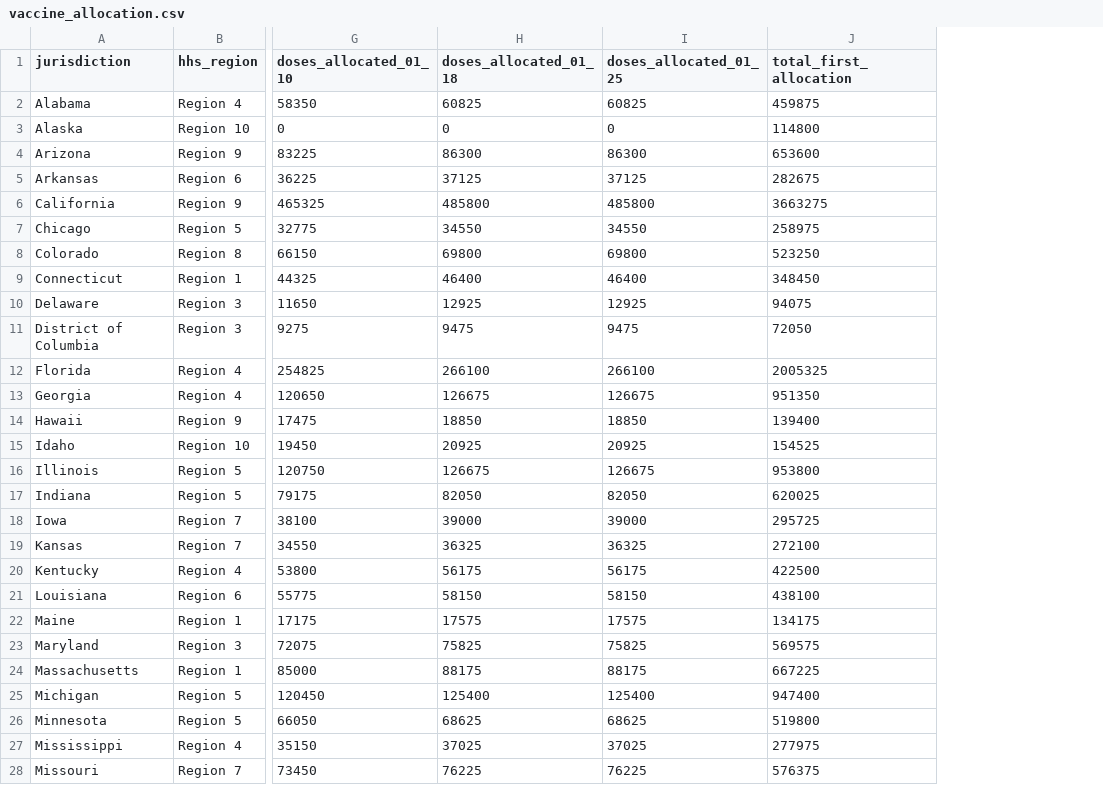
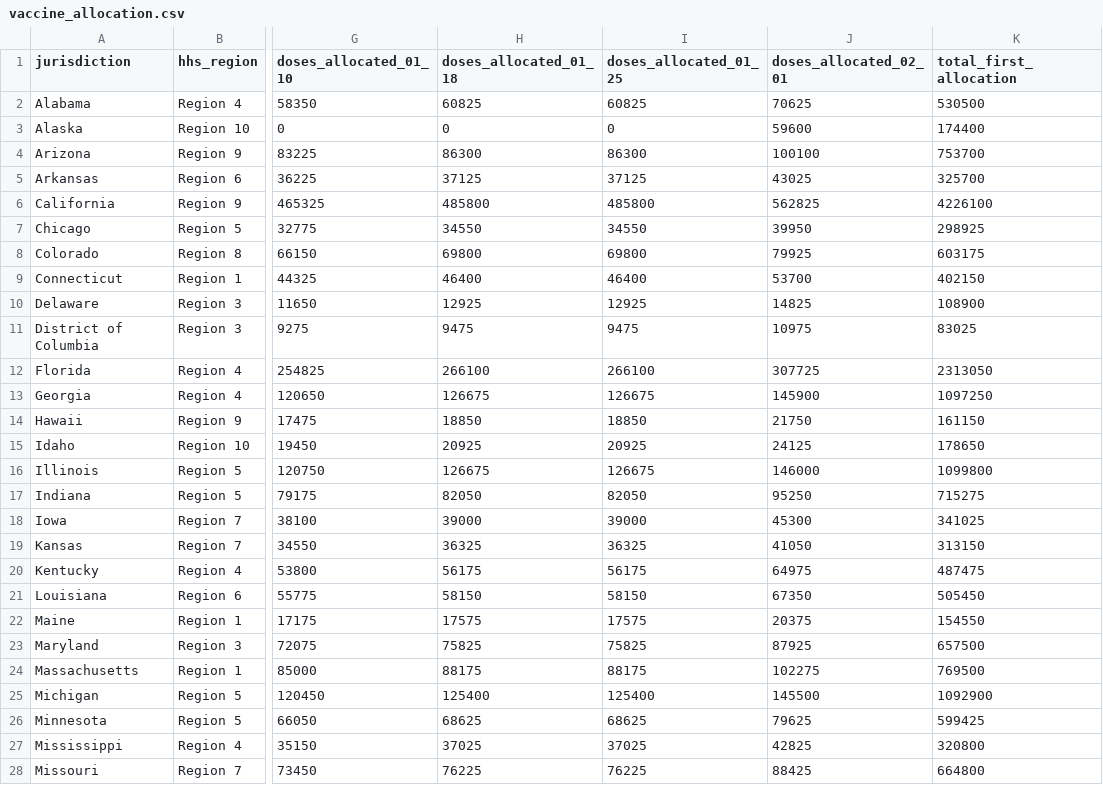
Before and after one commit to lettywu/COVID-19-vaccinations, a CSV file: data/vaccine_allocation.csv, drawn as a sheet; only a part is shown, gaps mark what is left out; addresses are those after the commit; the diff covers the shown part only; the diff names each change by its address in the sheet, - before the commit and + after, or states it on an @@ line.

```diff
--- a/data/vaccine_allocation.csv
+++ b/data/vaccine_allocation.csv
+column J (doses_allocated_02_01), rows 2-28: 70625 | 59600 | 100100 | 43025 | 562825 | 39950 | 79925 | 53700 | 14825 | 10975 | 307725 | 145900 | 21750 | 24125 | 146000 | 95250 | 45300 | 41050 | 64975 | 67350 | 20375 | 87925 | 102275 | 145500 | 79625 | 42825 | 88425
-K2 (total_first_allocation): 459875
+K2 (total_first_allocation): 530500
-K3 (total_first_allocation): 114800
+K3 (total_first_allocation): 174400
-K4 (total_first_allocation): 653600
+K4 (total_first_allocation): 753700
-K5 (total_first_allocation): 282675
+K5 (total_first_allocation): 325700
-K6 (total_first_allocation): 3663275
+K6 (total_first_allocation): 4226100
-K7 (total_first_allocation): 258975
+K7 (total_first_allocation): 298925
-K8 (total_first_allocation): 523250
+K8 (total_first_allocation): 603175
-K9 (total_first_allocation): 348450
+K9 (total_first_allocation): 402150
-K10 (total_first_allocation): 94075
+K10 (total_first_allocation): 108900
-K11 (total_first_allocation): 72050
+K11 (total_first_allocation): 83025
-K12 (total_first_allocation): 2005325
+K12 (total_first_allocation): 2313050
-K13 (total_first_allocation): 951350
+K13 (total_first_allocation): 1097250
-K14 (total_first_allocation): 139400
+K14 (total_first_allocation): 161150
-K15 (total_first_allocation): 154525
+K15 (total_first_allocation): 178650
-K16 (total_first_allocation): 953800
+K16 (total_first_allocation): 1099800
-K17 (total_first_allocation): 620025
+K17 (total_first_allocation): 715275
-K18 (total_first_allocation): 295725
+K18 (total_first_allocation): 341025
-K19 (total_first_allocation): 272100
+K19 (total_first_allocation): 313150
-K20 (total_first_allocation): 422500
+K20 (total_first_allocation): 487475
-K21 (total_first_allocation): 438100
+K21 (total_first_allocation): 505450
-K22 (total_first_allocation): 134175
+K22 (total_first_allocation): 154550
-K23 (total_first_allocation): 569575
+K23 (total_first_allocation): 657500
-K24 (total_first_allocation): 667225
+K24 (total_first_allocation): 769500
-K25 (total_first_allocation): 947400
+K25 (total_first_allocation): 1092900
-K26 (total_first_allocation): 519800
+K26 (total_first_allocation): 599425
-K27 (total_first_allocation): 277975
+K27 (total_first_allocation): 320800
-K28 (total_first_allocation): 576375
+K28 (total_first_allocation): 664800
```
Also changed, not shown: 29 edited cells elsewhere in this file, clean_data/scrapped_ca_vaccine.csv, clean_data/vaccine_population.csv, 14 other files.
